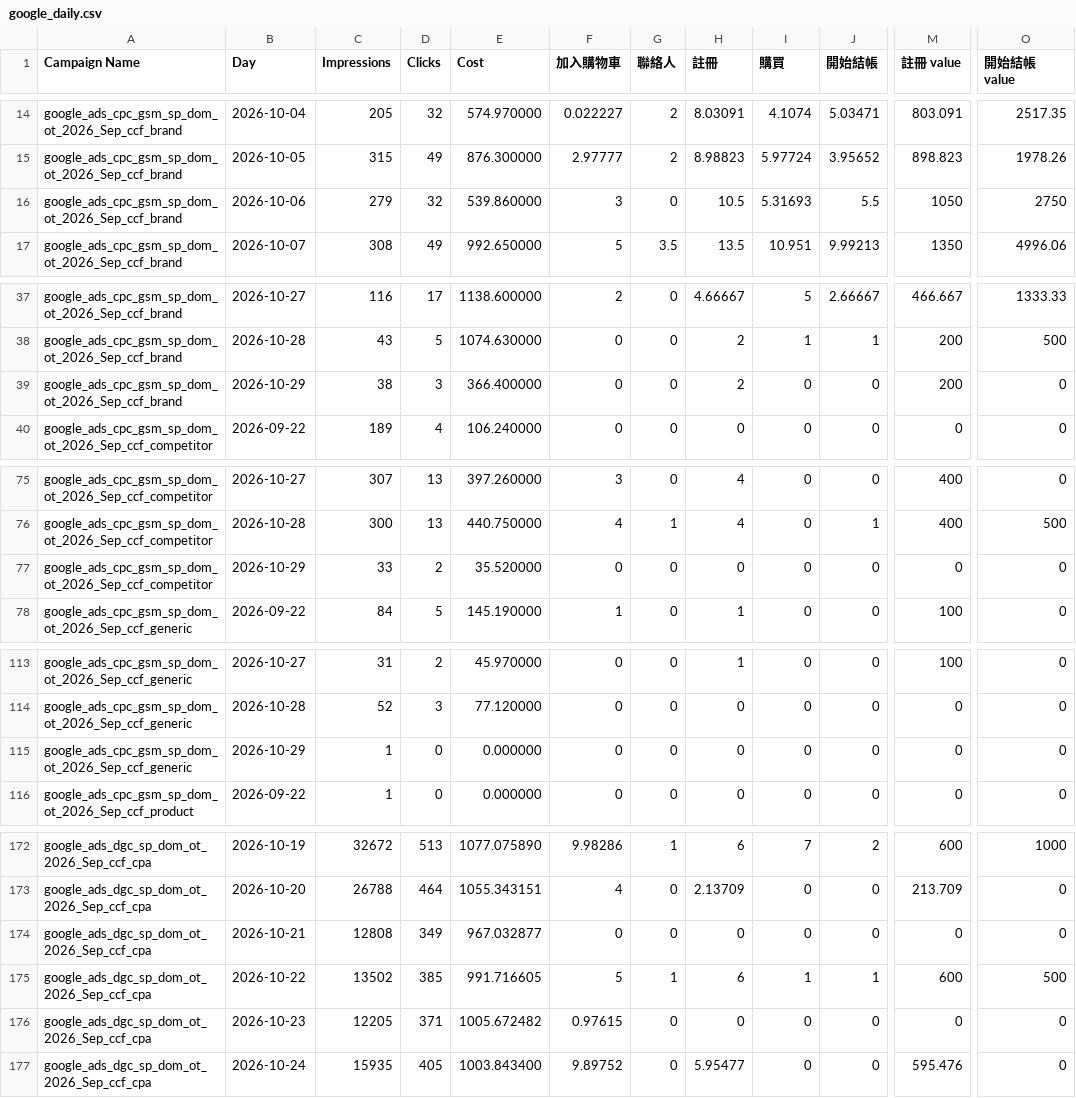
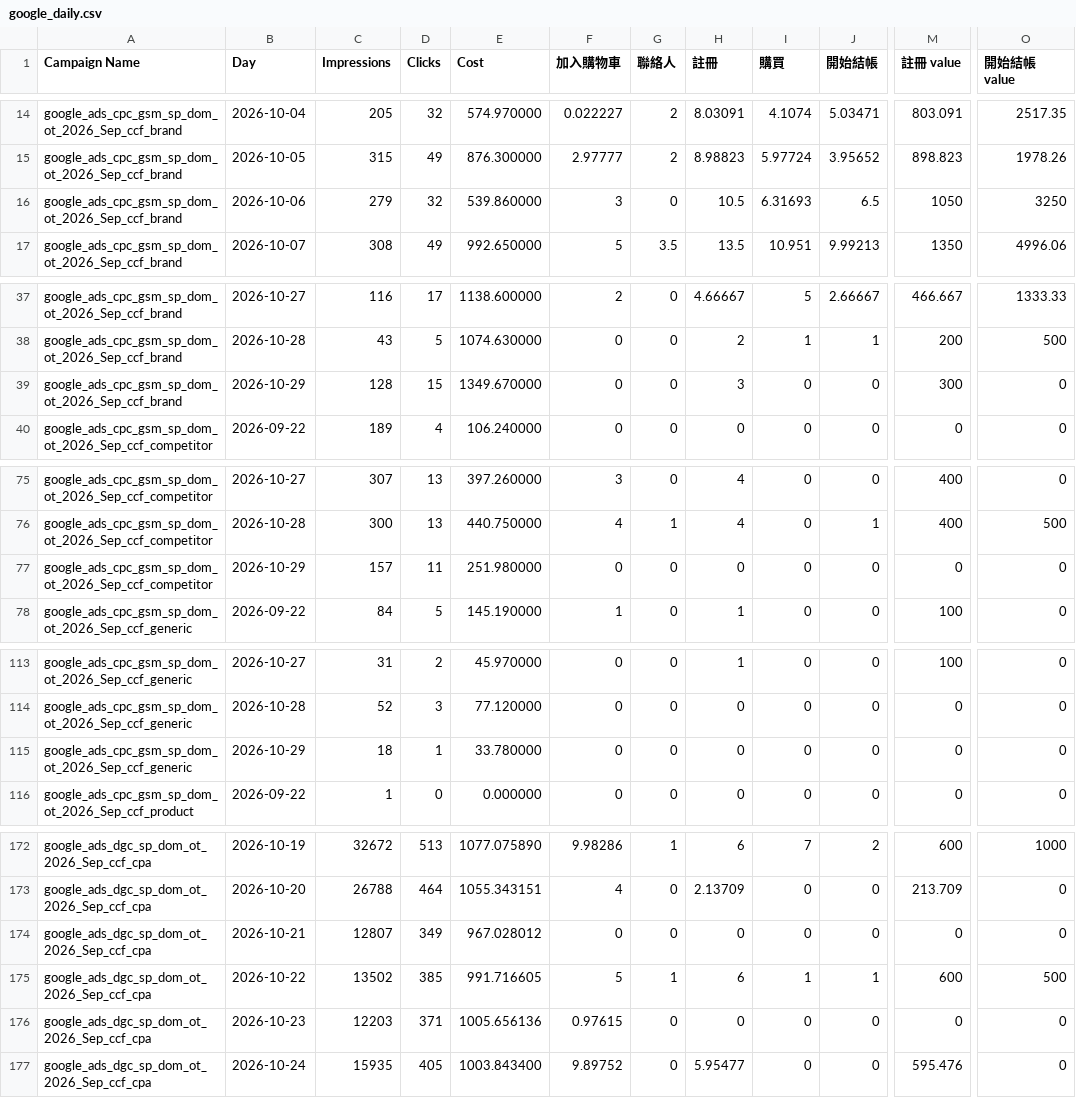
Before and after one commit to eatingxie167-creator/wv-meal-dashboard, a CSV file: google_daily.csv, drawn as a sheet; only a part is shown, gaps mark what is left out; the diff covers the shown part only; the diff names each change by its address in the sheet, - before the commit and + after, or states it on an @@ line.

Commit message:
自動更新 Google 每日成效到 2026-10-29

```diff
--- a/google_daily.csv
+++ b/google_daily.csv
-I16 (購買): 5.31693
+I16 (購買): 6.31693
-J16 (開始結帳): 5.5
+J16 (開始結帳): 6.5
-O16 (開始結帳 value): 2750
+O16 (開始結帳 value): 3250
-C39 (Impressions): 38
+C39 (Impressions): 128
-D39 (Clicks): 3
+D39 (Clicks): 15
-E39 (Cost): 366.400000
+E39 (Cost): 1349.670000
-H39 (註冊): 2
+H39 (註冊): 3
-M39 (註冊 value): 200
+M39 (註冊 value): 300
-C77 (Impressions): 33
+C77 (Impressions): 157
-D77 (Clicks): 2
+D77 (Clicks): 11
-E77 (Cost): 35.520000
+E77 (Cost): 251.980000
-C115 (Impressions): 1
+C115 (Impressions): 18
-D115 (Clicks): 0
+D115 (Clicks): 1
-E115 (Cost): 0.000000
+E115 (Cost): 33.780000
-C174 (Impressions): 12808
+C174 (Impressions): 12807
-E174 (Cost): 967.032877
+E174 (Cost): 967.028012
-C176 (Impressions): 12205
+C176 (Impressions): 12203
-E176 (Cost): 1005.672482
+E176 (Cost): 1005.656136
```
Also changed, not shown: 3 edited cells elsewhere in this file.
